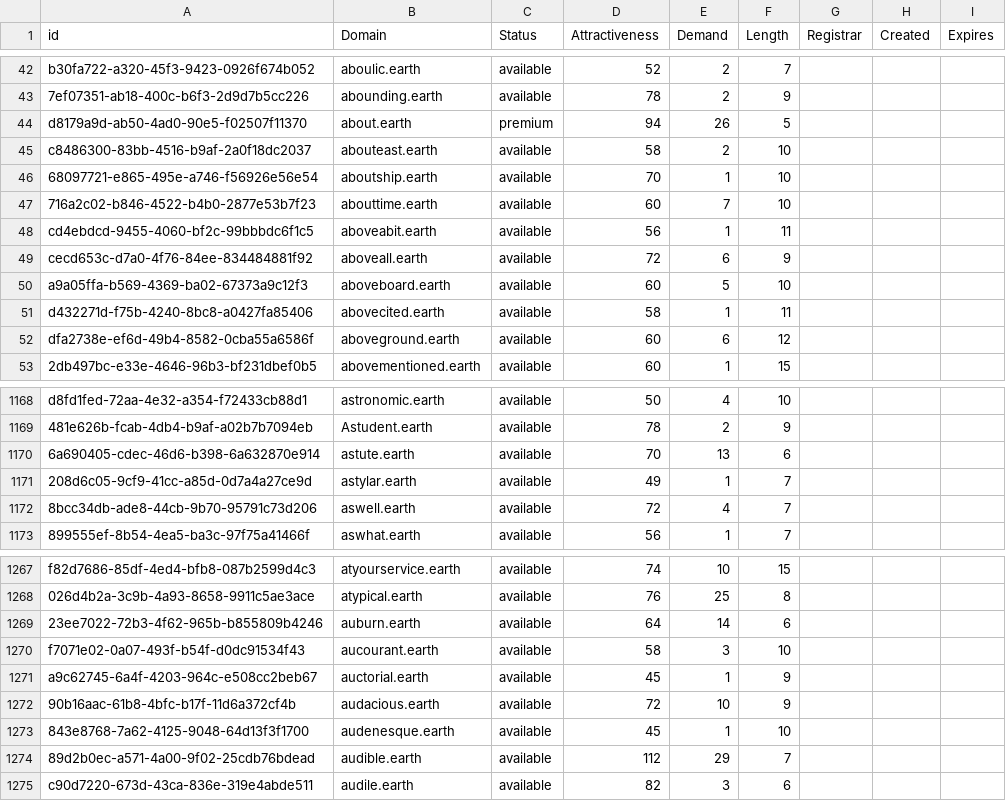
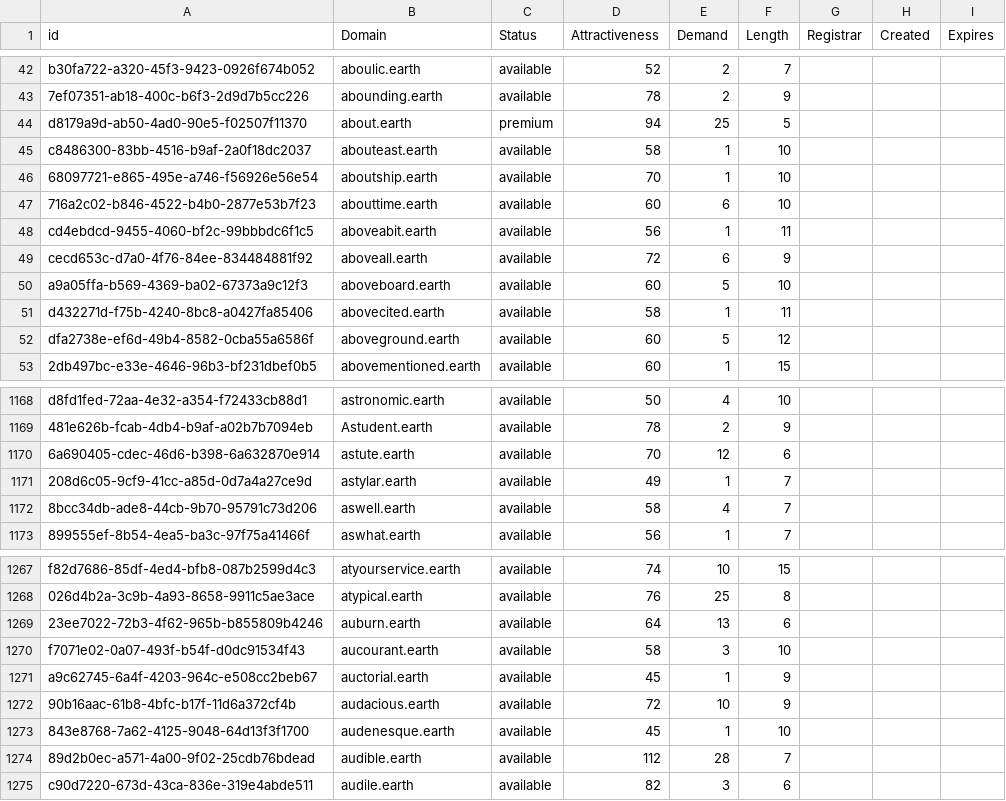
Before and after one commit to UniqueDomains/earth-oneword-domains, a CSV file: earth.csv, drawn as a sheet; only a part is shown, gaps mark what is left out; the diff covers the shown part only.

Commit message:
Domains update

```diff
--- a/earth.csv
+++ b/earth.csv
@@ -43,6 +43,6 @@ b30fa722-a320-45f3-9423-0926f674b052,aboulic.earth,available,52,2,7,,,
 7ef07351-ab18-400c-b6f3-2d9d7b5cc226,abounding.earth,available,78,2,9,,,
-d8179a9d-ab50-4ad0-90e5-f02507f11370,about.earth,premium,94,26,5,,,
-c8486300-83bb-4516-b9af-2a0f18dc2037,abouteast.earth,available,58,2,10,,,
+d8179a9d-ab50-4ad0-90e5-f02507f11370,about.earth,premium,94,25,5,,,
+c8486300-83bb-4516-b9af-2a0f18dc2037,abouteast.earth,available,58,1,10,,,
 68097721-e865-495e-a746-f56926e56e54,aboutship.earth,available,70,1,10,,,
-716a2c02-b846-4522-b4b0-2877e53b7f23,abouttime.earth,available,60,7,10,,,
+716a2c02-b846-4522-b4b0-2877e53b7f23,abouttime.earth,available,60,6,10,,,
 cd4ebdcd-9455-4060-bf2c-99bbbdc6f1c5,aboveabit.earth,available,56,1,11,,,
@@ -51,3 +51,3 @@ a9a05ffa-b569-4369-ba02-67373a9c12f3,aboveboard.earth,available,60,5,10,,,
 d432271d-f75b-4240-8bc8-a0427fa85406,abovecited.earth,available,58,1,11,,,
-dfa2738e-ef6d-49b4-8582-0cba55a6586f,aboveground.earth,available,60,6,12,,,
+dfa2738e-ef6d-49b4-8582-0cba55a6586f,aboveground.earth,available,60,5,12,,,
 2db497bc-e33e-4646-96b3-bf231dbef0b5,abovementioned.earth,available,60,1,15,,,
@@ -1169,5 +1169,5 @@ d8fd1fed-72aa-4e32-a354-f72433cb88d1,astronomic.earth,available,50,4,10,,,
 481e626b-fcab-4db4-b9af-a02b7b7094eb,Astudent.earth,available,78,2,9,,,
-6a690405-cdec-46d6-b398-6a632870e914,astute.earth,available,70,13,6,,,
+6a690405-cdec-46d6-b398-6a632870e914,astute.earth,available,70,12,6,,,
 208d6c05-9cf9-41cc-a85d-0d7a4a27ce9d,astylar.earth,available,49,1,7,,,
-8bcc34db-ade8-44cb-9b70-95791c73d206,aswell.earth,available,72,4,7,,,
+8bcc34db-ade8-44cb-9b70-95791c73d206,aswell.earth,available,58,4,7,,,
 899555ef-8b54-4ea5-ba3c-97f75a41466f,aswhat.earth,available,56,1,7,,,
@@ -1268,3 +1268,3 @@ f82d7686-85df-4ed4-bfb8-087b2599d4c3,atyourservice.earth,available,74,10,15,,,
 026d4b2a-3c9b-4a93-8658-9911c5ae3ace,atypical.earth,available,76,25,8,,,
-23ee7022-72b3-4f62-965b-b855809b4246,auburn.earth,available,64,14,6,,,
+23ee7022-72b3-4f62-965b-b855809b4246,auburn.earth,available,64,13,6,,,
 f7071e02-0a07-493f-b54f-d0dc91534f43,aucourant.earth,available,58,3,10,,,
@@ -1273,3 +1273,3 @@ a9c62745-6a4f-4203-964c-e508cc2beb67,auctorial.earth,available,45,1,9,,,
 843e8768-7a62-4125-9048-64d13f3f1700,audenesque.earth,available,45,1,10,,,
-89d2b0ec-a571-4a00-9f02-25cdb76bdead,audible.earth,available,112,29,7,,,
+89d2b0ec-a571-4a00-9f02-25cdb76bdead,audible.earth,available,112,28,7,,,
 c90d7220-673d-43ca-836e-319e4abde511,audile.earth,available,82,3,6,,,
```
Also changed, not shown: 94 edited cells elsewhere in this file, 2 other files.
